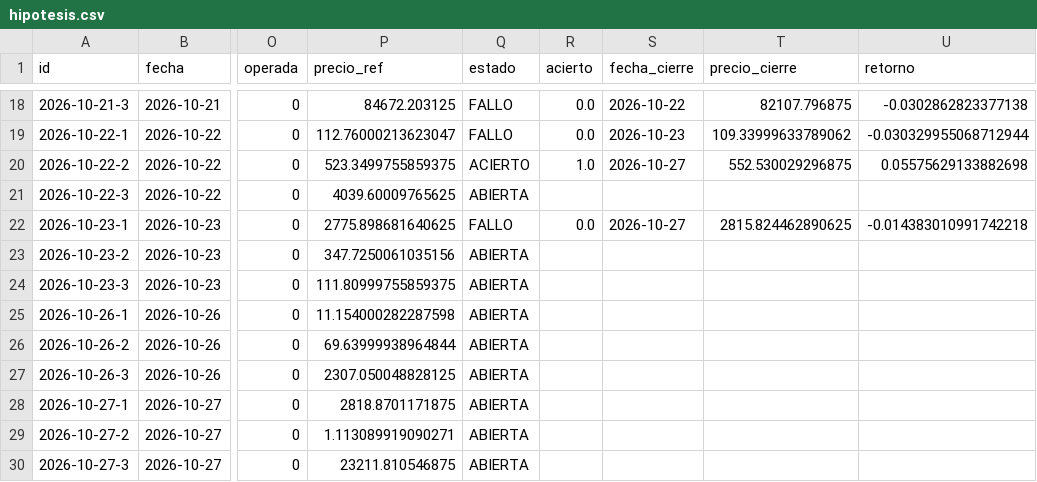
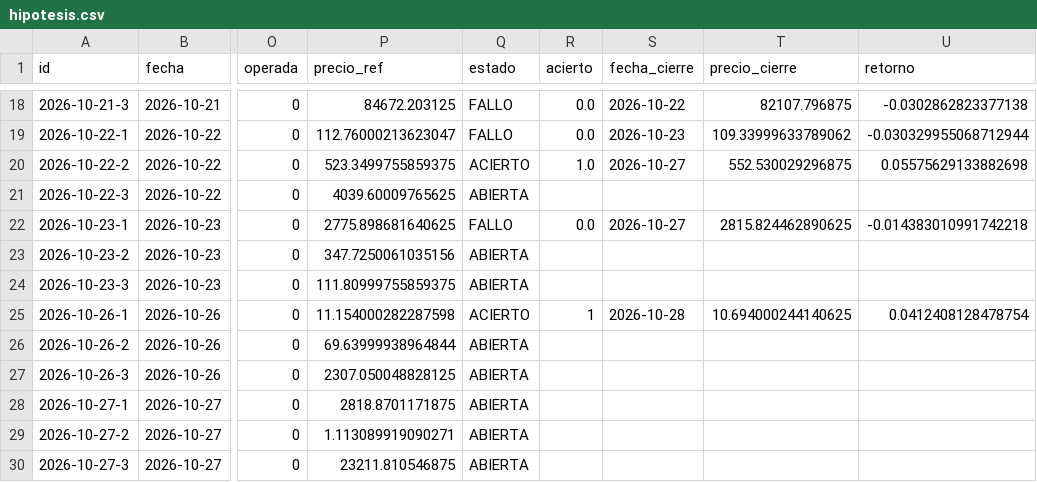
Before and after one commit to xqwertyx-ai/Tradingbot, a CSV file: data/dashboard/hipotesis.csv, drawn as a sheet; only a part is shown, gaps mark what is left out; the diff names each change by its address in the sheet, - before the commit and + after, or states it on an @@ line.

```diff
--- a/data/dashboard/hipotesis.csv
+++ b/data/dashboard/hipotesis.csv
-Q25 (estado): ABIERTA
+Q25 (estado): ACIERTO
-R25 (acierto): (empty)
+R25 (acierto): 1
-S25 (fecha_cierre): (empty)
+S25 (fecha_cierre): 2026-10-28
-T25 (precio_cierre): (empty)
+T25 (precio_cierre): 10.694000244140625
-U25 (retorno): (empty)
+U25 (retorno): 0.0412408128478754
```
Also changed, not shown: 10 other files.
